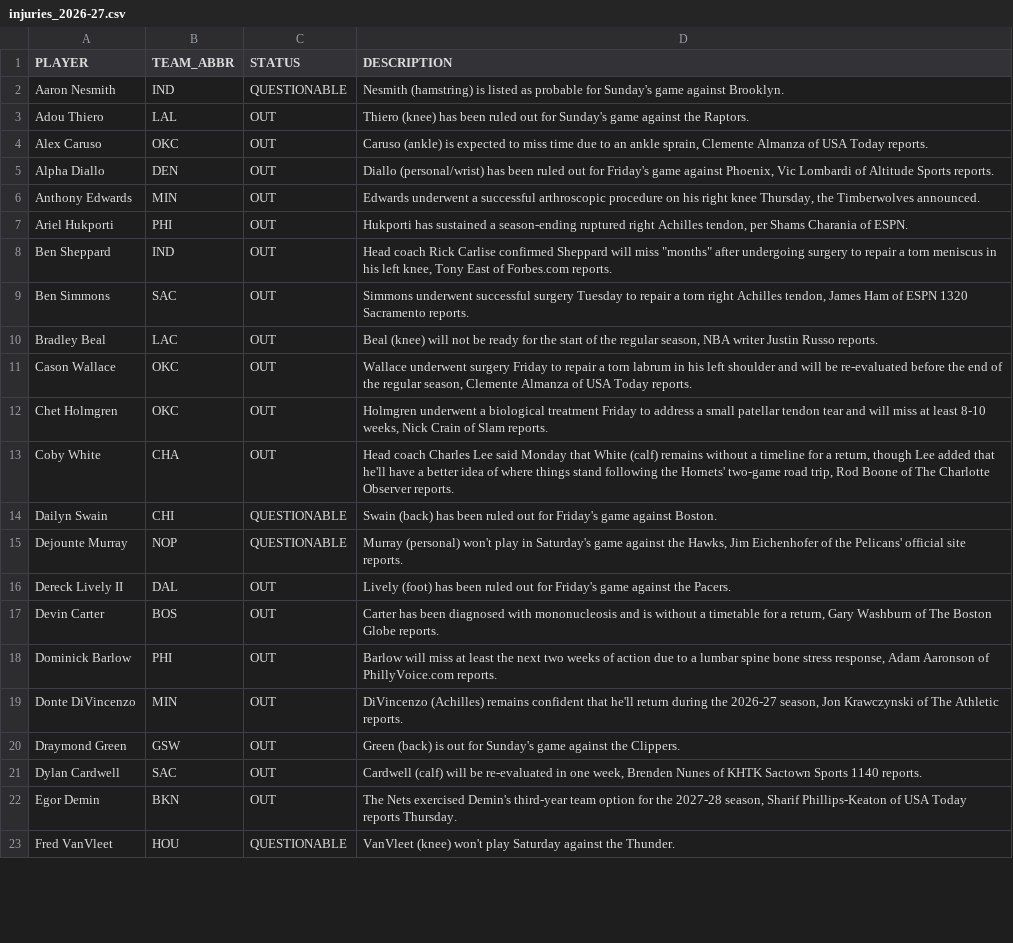
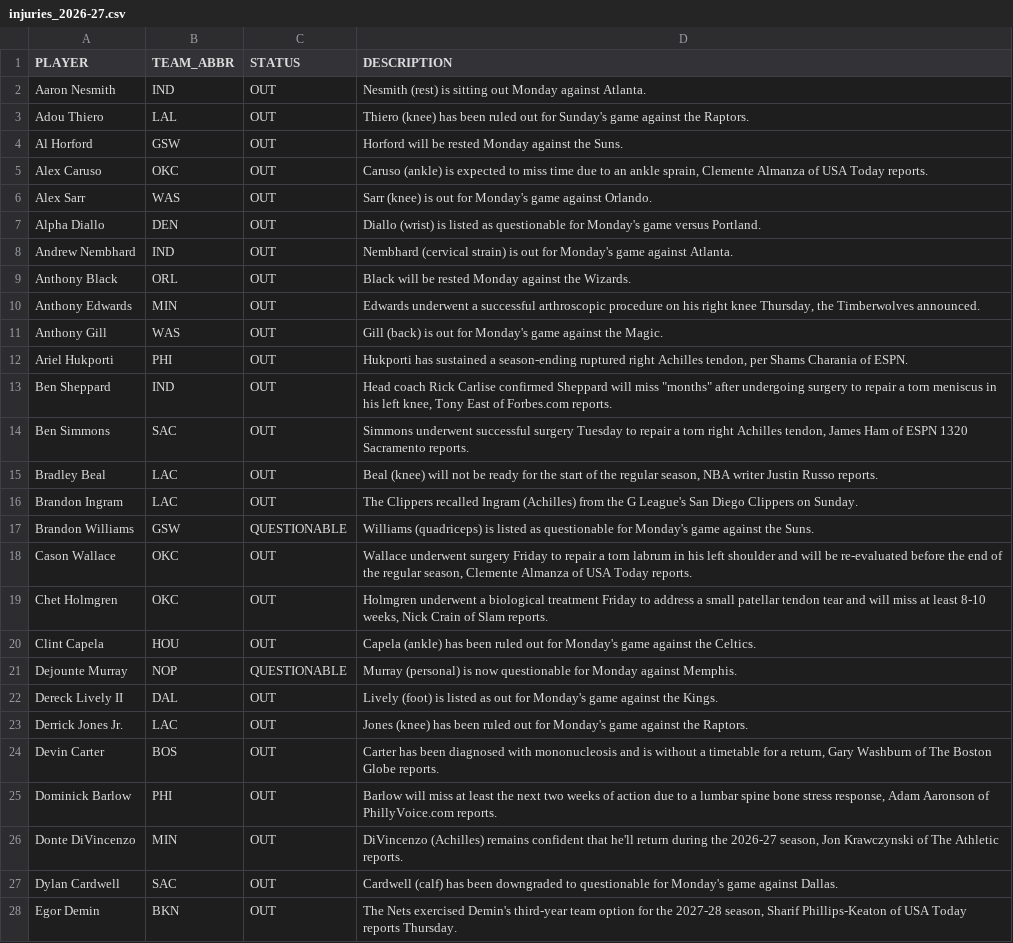
Before and after one commit to vuksannemanja-sketch/nba-quant-engine, a CSV file: data/injuries_2026-27.csv, drawn as a sheet; only a part is shown; the diff covers the shown part only.

```diff
--- a/data/injuries_2026-27.csv
+++ b/data/injuries_2026-27.csv
@@ -1,7 +1,12 @@
 PLAYER,TEAM_ABBR,STATUS,DESCRIPTION
-Aaron Nesmith,IND,QUESTIONABLE,Nesmith (hamstring) is listed as probable for Sunday's game against Brooklyn.
+Aaron Nesmith,IND,OUT,Nesmith (rest) is sitting out Monday against Atlanta.
 Adou Thiero,LAL,OUT,Thiero (knee) has been ruled out for Sunday's game against the Raptors.
+Al Horford,GSW,OUT,Horford will be rested Monday against the Suns.
 Alex Caruso,OKC,OUT,"Caruso (ankle) is expected to miss time due to an ankle sprain, Clemente Almanza of USA Today reports."
-Alpha Diallo,DEN,OUT,"Diallo (personal/wrist) has been ruled out for Friday's game against Phoenix, Vic Lombardi of Altitude Sports reports."
+Alex Sarr,WAS,OUT,Sarr (knee) is out for Monday's game against Orlando.
+Alpha Diallo,DEN,OUT,Diallo (wrist) is listed as questionable for Monday's game versus Portland.
+Andrew Nembhard,IND,OUT,Nembhard (cervical strain) is out for Monday's game against Atlanta.
+Anthony Black,ORL,OUT,Black will be rested Monday against the Wizards.
 Anthony Edwards,MIN,OUT,"Edwards underwent a successful arthroscopic procedure on his right knee Thursday, the Timberwolves announced."
+Anthony Gill,WAS,OUT,Gill (back) is out for Monday's game against the Magic.
 Ariel Hukporti,PHI,OUT,"Hukporti has sustained a season-ending ruptured right Achilles tendon, per Shams Charania of ESPN."
@@ -10,8 +15,10 @@ Ben Simmons,SAC,OUT,"Simmons underwent successful surgery Tuesday to repair a to
 Bradley Beal,LAC,OUT,"Beal (knee) will not be ready for the start of the regular season, NBA writer Justin Russo reports."
+Brandon Ingram,LAC,OUT,The Clippers recalled Ingram (Achilles) from the G League's San Diego Clippers on Sunday.
+Brandon Williams,GSW,QUESTIONABLE,Williams (quadriceps) is listed as questionable for Monday's game against the Suns.
 Cason Wallace,OKC,OUT,"Wallace underwent surgery Friday to repair a torn labrum in his left shoulder and will be re-evaluated before the end of the regular season, Clemente Almanza of USA Today reports."
 Chet Holmgren,OKC,OUT,"Holmgren underwent a biological treatment Friday to address a small patellar tendon tear and will miss at least 8-10 weeks, Nick Crain of Slam reports."
-Coby White,CHA,OUT,"Head coach Charles Lee said Monday that White (calf) remains without a timeline for a return, though Lee added that he'll have a better idea of where things stand following the Hornets' two-game road trip, Rod Boone of The Charlotte Observer reports."
-Dailyn Swain,CHI,QUESTIONABLE,Swain (back) has been ruled out for Friday's game against Boston.
-Dejounte Murray,NOP,QUESTIONABLE,"Murray (personal) won't play in Saturday's game against the Hawks, Jim Eichenhofer of the Pelicans' official site reports."
-Dereck Lively II,DAL,OUT,Lively (foot) has been ruled out for Friday's game against the Pacers.
+Clint Capela,HOU,OUT,Capela (ankle) has been ruled out for Monday's game against the Celtics.
+Dejounte Murray,NOP,QUESTIONABLE,Murray (personal) is now questionable for Monday against Memphis.
+Dereck Lively II,DAL,OUT,Lively (foot) is listed as out for Monday's game against the Kings.
+Derrick Jones Jr.,LAC,OUT,Jones (knee) has been ruled out for Monday's game against the Raptors.
 Devin Carter,BOS,OUT,"Carter has been diagnosed with mononucleosis and is without a timetable for a return, Gary Washburn of The Boston Globe reports."
@@ -19,5 +26,3 @@ Dominick Barlow,PHI,OUT,"Barlow will miss at least the next two weeks of action
 Donte DiVincenzo,MIN,OUT,"DiVincenzo (Achilles) remains confident that he'll return during the 2026-27 season, Jon Krawczynski of The Athletic reports."
-Draymond Green,GSW,OUT,Green (back) is out for Sunday's game against the Clippers.
-Dylan Cardwell,SAC,OUT,"Cardwell (calf) will be re-evaluated in one week, Brenden Nunes of KHTK Sactown Sports 1140 reports."
+Dylan Cardwell,SAC,OUT,Cardwell (calf) has been downgraded to questionable for Monday's game against Dallas.
 Egor Demin,BKN,OUT,"The Nets exercised Demin's third-year team option for the 2027-28 season, Sharif Phillips-Keaton of USA Today reports Thursday."
-Fred VanVleet,HOU,QUESTIONABLE,VanVleet (knee) won't play Saturday against the Thunder.
```
Also changed, not shown: 15 added rows, 9 removed rows and 28 edited cells elsewhere in this file, data/def_matchup_2026-27.csv, data/dnevna_ponuda.csv, 14 other files.
